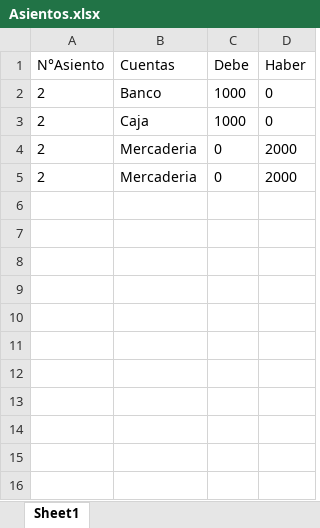
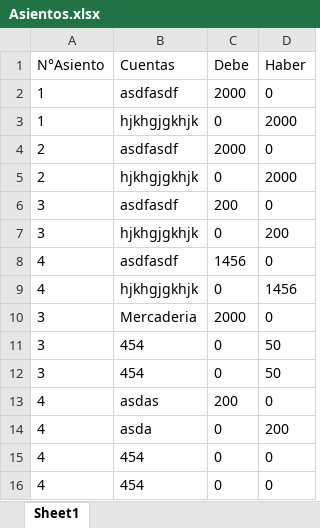
Before and after one commit to FrancoBaldasso/sistema_contable1, an Excel workbook: WindowsFormsApp1/Asientos.xlsx, sheet Sheet1, drawn as a sheet; values as stored, in another font and other column widths than the file's, no borders; removed rows and columns are numbered as before the commit, all else as after; the diff names each change by its address in the sheet, - before the commit and + after, or states it on an @@ line.

```diff
--- a/WindowsFormsApp1/Asientos.xlsx (sheet Sheet1)
+++ b/WindowsFormsApp1/Asientos.xlsx (sheet Sheet1)
-row 2: 2 | Banco | 1000 | 0
+row 2: 1 | asdfasdf | 2000 | 0
+row 3: 1 | hjkhgjgkhjk | 0 | 2000
-B4 (Cuentas): Caja
+B4 (Cuentas): asdfasdf
-C4 (Debe): 1000
+C4 (Debe): 2000
-B5 (Cuentas): Mercaderia
+B5 (Cuentas): hjkhgjgkhjk
-row 5: 2 | Mercaderia | 0 | 2000
+row 6: 3 | asdfasdf | 200 | 0
+row 7: 3 | hjkhgjgkhjk | 0 | 200
+row 8: 4 | asdfasdf | 1456 | 0
+row 9: 4 | hjkhgjgkhjk | 0 | 1456
+row 10: 3 | Mercaderia | 2000 | 0
+row 11: 3 | 454 | 0 | 50
+row 12: 3 | 454 | 0 | 50
+row 13: 4 | asdas | 200 | 0
+row 14: 4 | asda | 0 | 200
+row 15: 4 | 454 | 0 | 0
+row 16: 4 | 454 | 0 | 0
```
Also changed, not shown: 9 other files.
